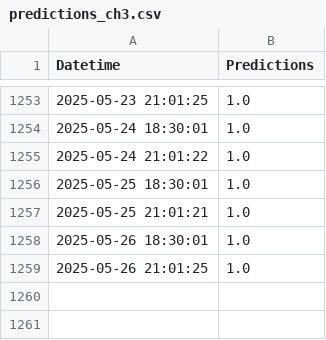
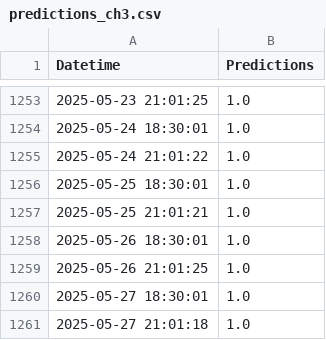
Before and after one commit to dylanspano/water_predicts_ENACC, a CSV file: predictions_ch3.csv, drawn as a sheet; only a part is shown, gaps mark what is left out.

Commit message:
Update predictions_ch3.csv

```diff
--- a/predictions_ch3.csv
+++ b/predictions_ch3.csv
@@ -1259 +1259,3 @@ Datetime,Predictions
 2025-05-26 21:01:25,1.0
+2025-05-27 18:30:01,1.0
+2025-05-27 21:01:18,1.0
```
